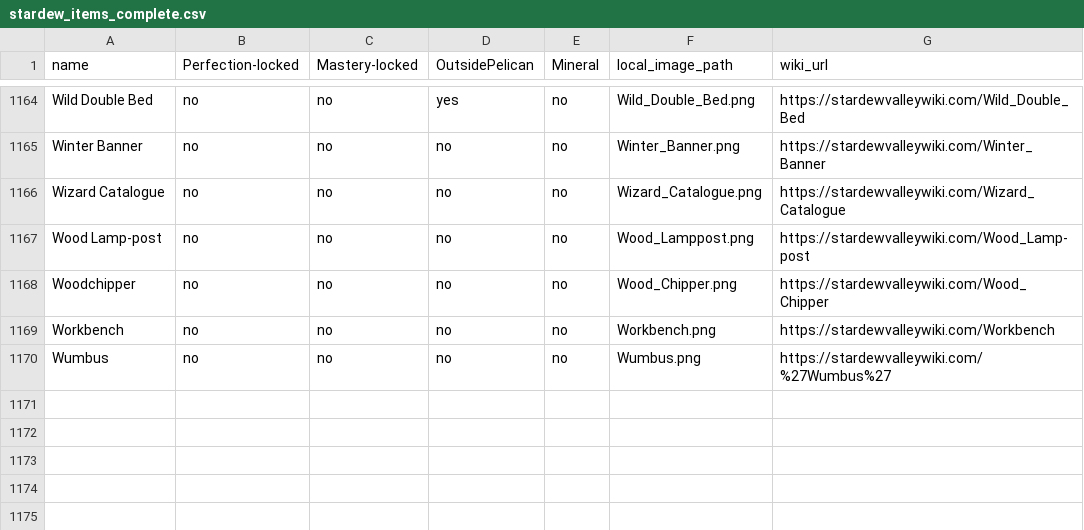
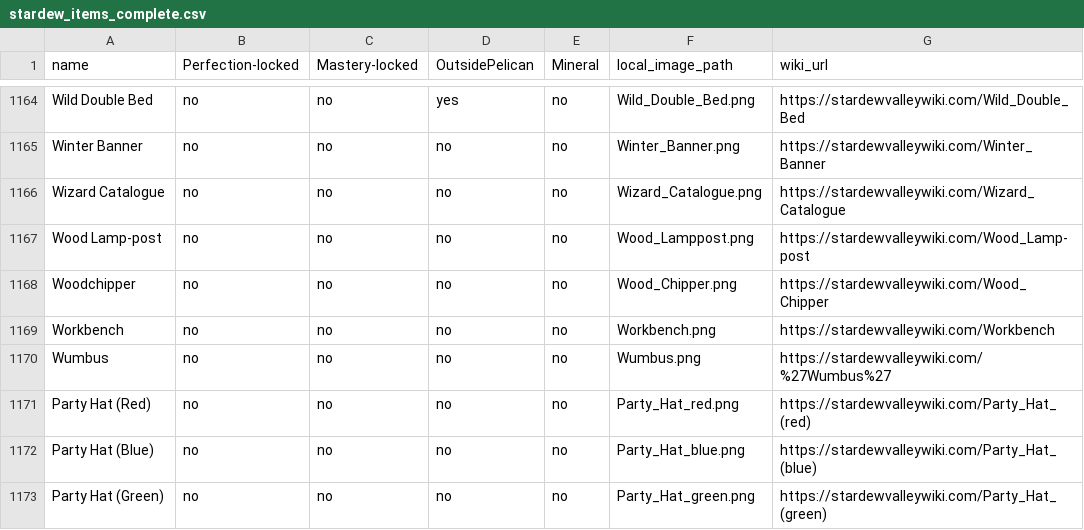
Before and after one commit to leela-lapine/StardewAlphabet, a CSV file: stardew_items_complete.csv, drawn as a sheet; only a part is shown, gaps mark what is left out.

Commit message:
Add files via upload

```diff
--- a/stardew_items_complete.csv
+++ b/stardew_items_complete.csv
@@ -1170 +1170,4 @@ Workbench,no,no,no,no,Workbench.png,https://stardewvalleywiki.com/Workbench
 Wumbus,no,no,no,no,Wumbus.png,https://stardewvalleywiki.com/%27Wumbus%27
+Party Hat (Red),no,no,no,no,Party_Hat_red.png,https://stardewvalleywiki.com/Party_Hat_(red)
+Party Hat (Blue),no,no,no,no,Party_Hat_blue.png,https://stardewvalleywiki.com/Party_Hat_(blue)
+Party Hat (Green) ,no,no,no,no,Party_Hat_green.png,https://stardewvalleywiki.com/Party_Hat_(green)
```
